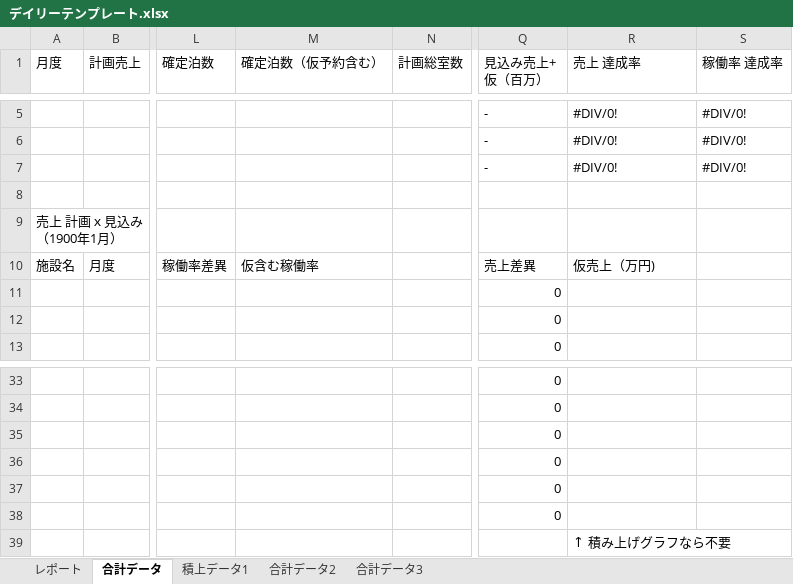
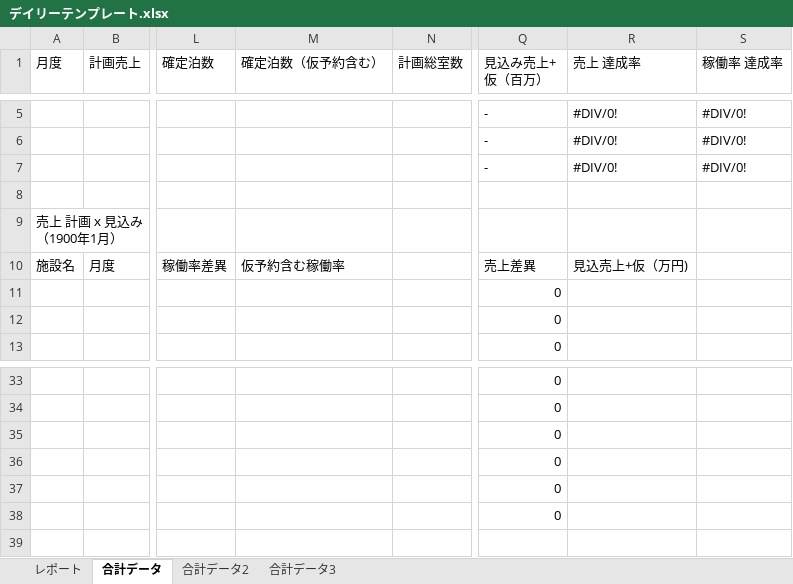
Before and after one commit to yonaka0406/rht-hotel-copy, an Excel workbook: api/components/デイリーテンプレート.xlsx, sheet 合計データ, drawn as a sheet; only a part is shown, gaps mark what is left out; values as stored, in another font and other column widths than the file's, no cell formats; conditional formats not drawn; rows hold the shown columns only; the diff names each change by its address in the sheet, - before the commit and + after, or states it on an @@ line.

```diff
--- a/api/components/デイリーテンプレート.xlsx (sheet 合計データ)
+++ b/api/components/デイリーテンプレート.xlsx (sheet 合計データ)
-sheet tab: 積上データ1
-M10 (確定泊数（仮予約含む）): 仮含む稼働率
+M10 (確定泊数（仮予約含む）): 仮予約含む稼働率
-R10 (売上 達成率): 仮売上（万円)
+R10 (売上 達成率): 見込売上+仮（万円)
-row 39:  |  |  |  |  |  | ↑ 積み上げグラフなら不要
```
Also changed, not shown: sheet レポート, sheet 合計データ3, sheet 合計データ2, cell formats, charts or pictures, 2 other files.
